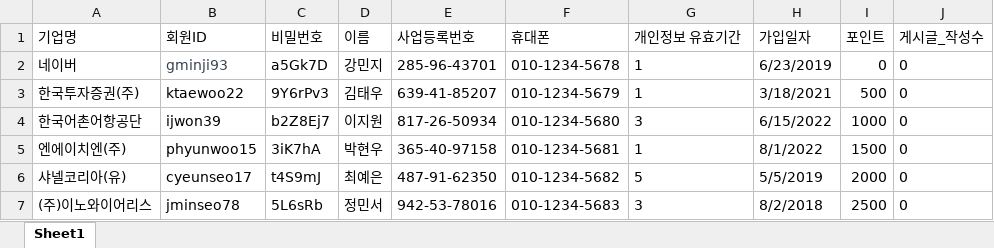
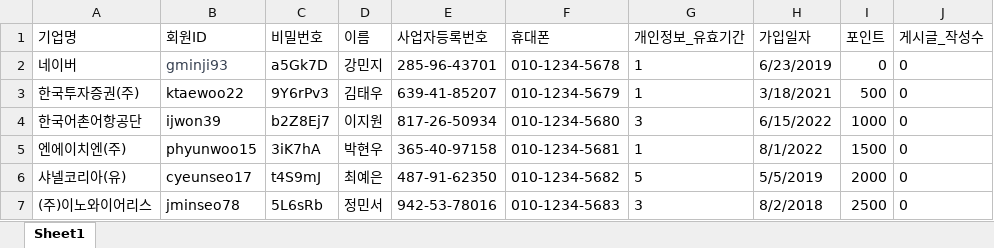
Before and after one commit to Jo-Minseok/job-finder, an Excel workbook: Data/3. 기업회원.xlsx, sheet Sheet1, drawn as a sheet; only a part is shown; values as stored, in another font and other column widths than the file's, no borders; the diff names each change by its address in the sheet, - before the commit and + after, or states it on an @@ line.

```diff
--- a/Data/3. 기업회원.xlsx (sheet Sheet1)
+++ b/Data/3. 기업회원.xlsx (sheet Sheet1)
-E1: 사업등록번호
+E1: 사업자등록번호
-G1: 개인정보 유효기간
+G1: 개인정보_유효기간
```
Also changed, not shown: Data/2. 개인회원.xlsx, Data/4. 이력서.xlsx, 9 other files.
